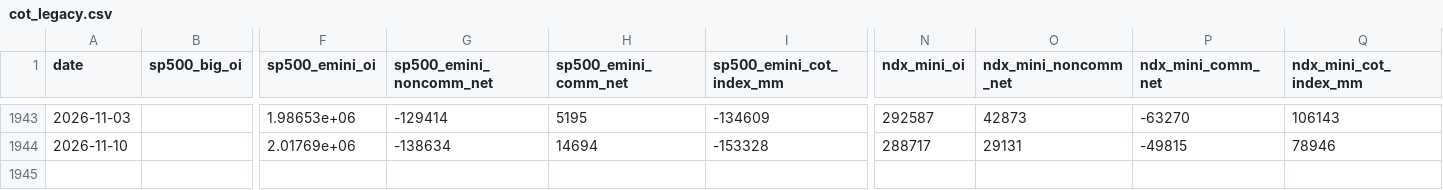
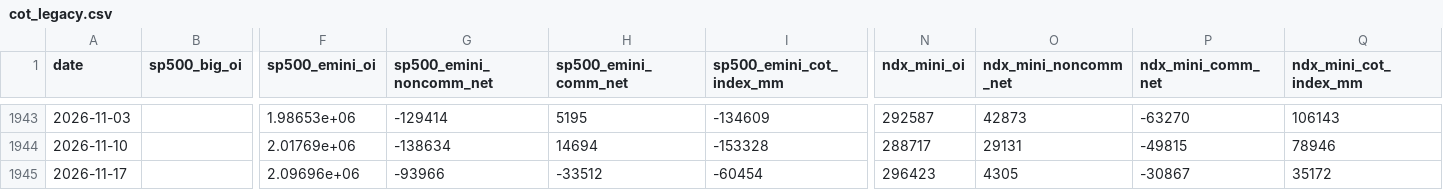
Before and after one commit to riverfjs/notification, a CSV file: data/macro/cot_legacy.csv, drawn as a sheet; only a part is shown, gaps mark what is left out; rows hold the shown columns only; the diff names each change by its address in the sheet, - before the commit and + after, or states it on an @@ line.

```diff
--- a/data/macro/cot_legacy.csv
+++ b/data/macro/cot_legacy.csv
+row 1945: 2026-11-17 |  | 2.09696e+06 | -93966 | -33512 | -60454 | 296423 | 4305 | -30867 | 35172
```
Also changed, not shown: data/macro/breadth.csv, data/macro/breadth_stocks.csv, 43 other files.
